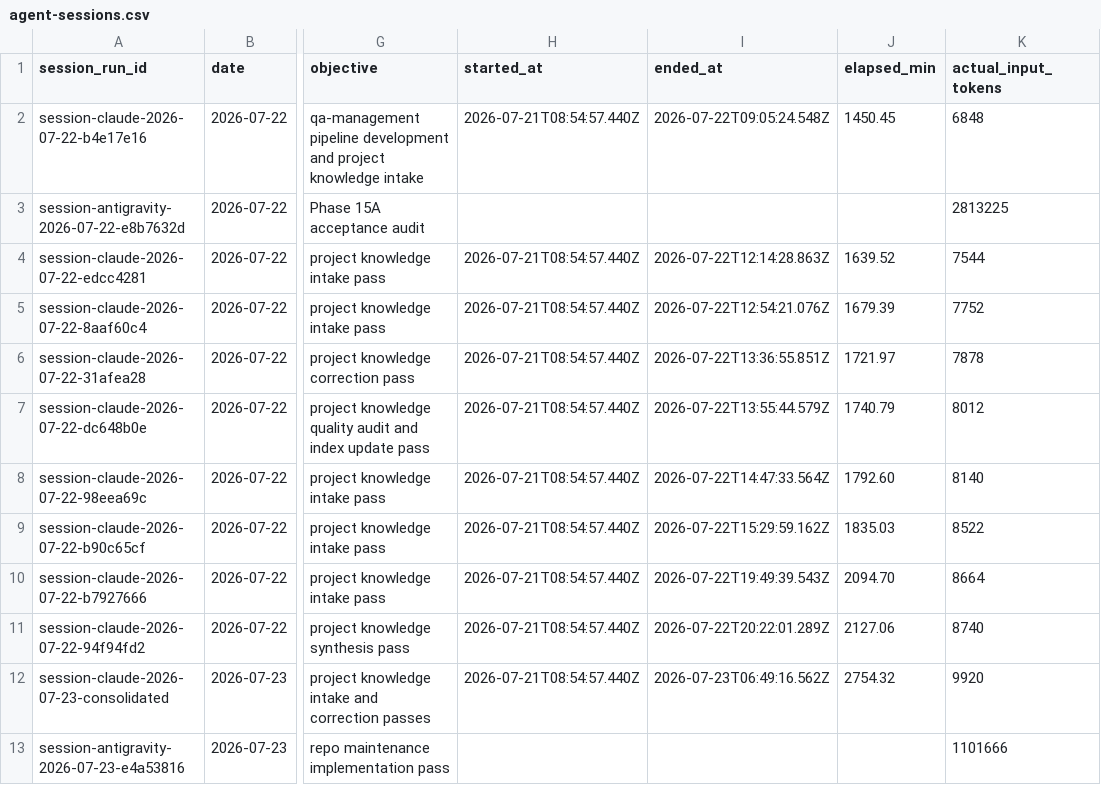
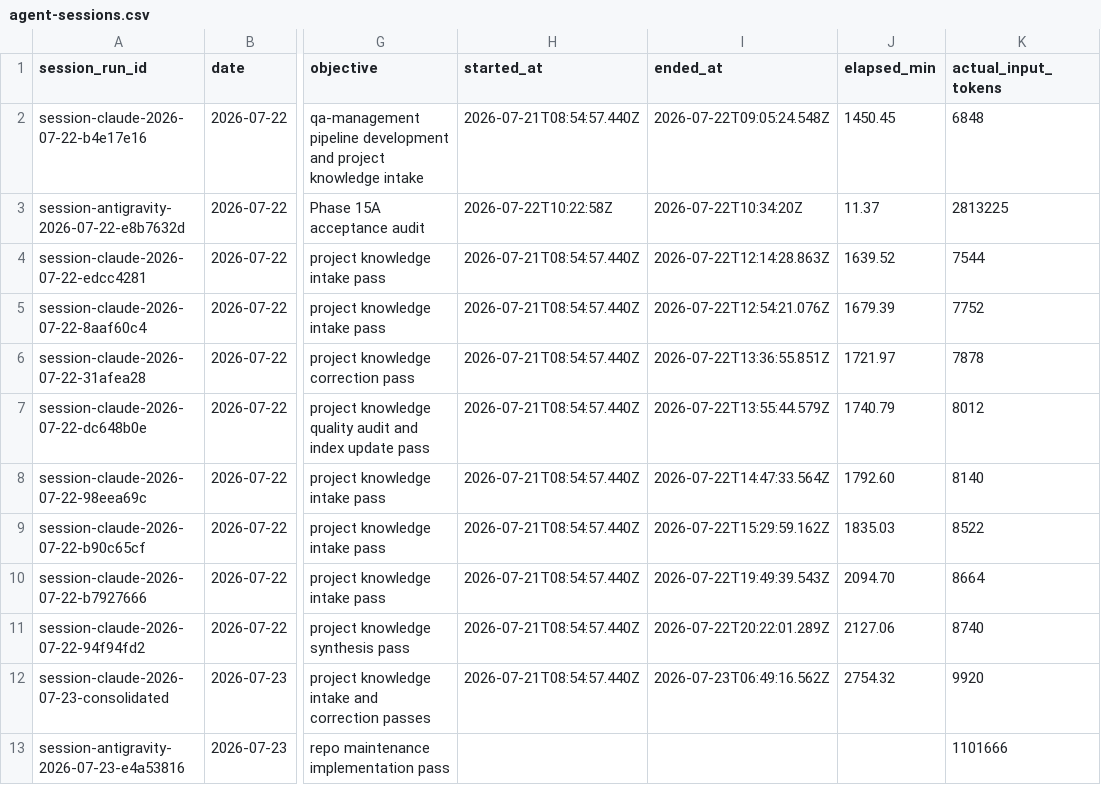
Before and after one commit to AliakseiBabko/qa-management, a CSV file: .agents/telemetry/agent-sessions.csv, drawn as a sheet; only a part is shown, gaps mark what is left out; the diff names each change by its address in the sheet, - before the commit and + after, or states it on an @@ line.

Commit message:
Fix Antigravity elapsed_min extraction from transcript.jsonl, backfill existing rows

```diff
--- a/.agents/telemetry/agent-sessions.csv
+++ b/.agents/telemetry/agent-sessions.csv
-H3 (started_at): (empty)
+H3 (started_at): 2026-07-22T10:22:58Z
-I3 (ended_at): (empty)
+I3 (ended_at): 2026-07-22T10:34:20Z
-J3 (elapsed_min): (empty)
+J3 (elapsed_min): 11.37
```
Also changed, not shown: 1 other file.
